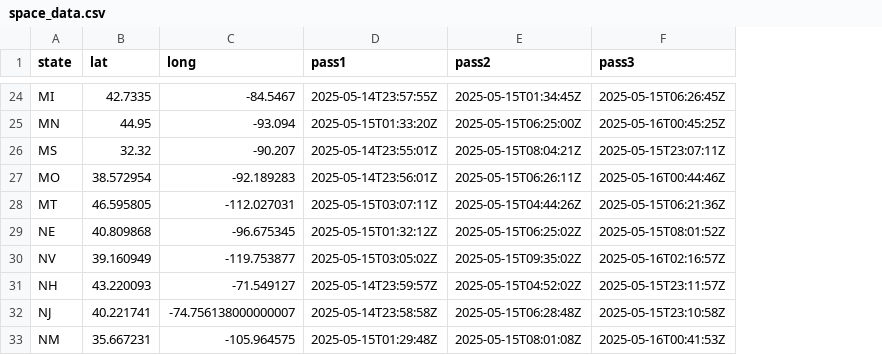
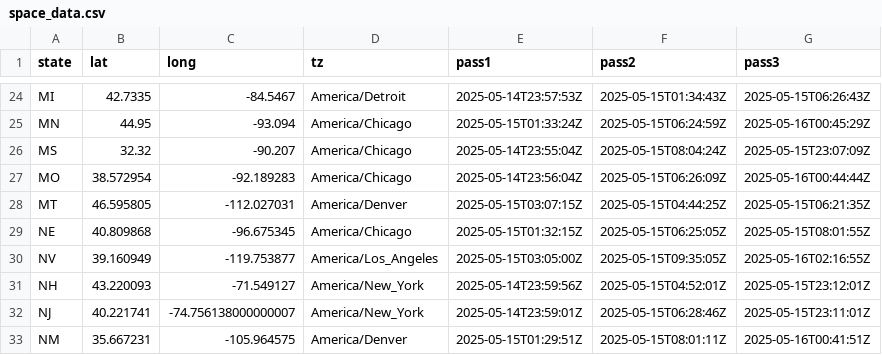
Before and after one commit to VisruthSK/lab-7, a CSV file: space_data.csv, drawn as a sheet; only a part is shown, gaps mark what is left out; addresses are those after the commit; the diff covers the shown part only; the diff names each change by its address in the sheet, - before the commit and + after, or states it on an @@ line.

```diff
--- a/space_data.csv
+++ b/space_data.csv
+column D (tz), rows 24-33: America/Detroit | America/Chicago | America/Chicago | America/Chicago | America/Denver | America/Chicago | America/Los_Angeles | America/New_York | America/New_York | America/Denver
-E24 (pass1): 2025-05-14T23:57:55Z
+E24 (pass1): 2025-05-14T23:57:53Z
-F24 (pass2): 2025-05-15T01:34:45Z
+F24 (pass2): 2025-05-15T01:34:43Z
-G24 (pass3): 2025-05-15T06:26:45Z
+G24 (pass3): 2025-05-15T06:26:43Z
-E25 (pass1): 2025-05-15T01:33:20Z
+E25 (pass1): 2025-05-15T01:33:24Z
-F25 (pass2): 2025-05-15T06:25:00Z
+F25 (pass2): 2025-05-15T06:24:59Z
-G25 (pass3): 2025-05-16T00:45:25Z
+G25 (pass3): 2025-05-16T00:45:29Z
-E26 (pass1): 2025-05-14T23:55:01Z
+E26 (pass1): 2025-05-14T23:55:04Z
-F26 (pass2): 2025-05-15T08:04:21Z
+F26 (pass2): 2025-05-15T08:04:24Z
-G26 (pass3): 2025-05-15T23:07:11Z
+G26 (pass3): 2025-05-15T23:07:09Z
-E27 (pass1): 2025-05-14T23:56:01Z
+E27 (pass1): 2025-05-14T23:56:04Z
-F27 (pass2): 2025-05-15T06:26:11Z
+F27 (pass2): 2025-05-15T06:26:09Z
-G27 (pass3): 2025-05-16T00:44:46Z
+G27 (pass3): 2025-05-16T00:44:44Z
-E28 (pass1): 2025-05-15T03:07:11Z
+E28 (pass1): 2025-05-15T03:07:15Z
-F28 (pass2): 2025-05-15T04:44:26Z
+F28 (pass2): 2025-05-15T04:44:25Z
-G28 (pass3): 2025-05-15T06:21:36Z
+G28 (pass3): 2025-05-15T06:21:35Z
-E29 (pass1): 2025-05-15T01:32:12Z
+E29 (pass1): 2025-05-15T01:32:15Z
-F29 (pass2): 2025-05-15T06:25:02Z
+F29 (pass2): 2025-05-15T06:25:05Z
-G29 (pass3): 2025-05-15T08:01:52Z
+G29 (pass3): 2025-05-15T08:01:55Z
-E30 (pass1): 2025-05-15T03:05:02Z
+E30 (pass1): 2025-05-15T03:05:00Z
-F30 (pass2): 2025-05-15T09:35:02Z
+F30 (pass2): 2025-05-15T09:35:05Z
-G30 (pass3): 2025-05-16T02:16:57Z
+G30 (pass3): 2025-05-16T02:16:55Z
-E31 (pass1): 2025-05-14T23:59:57Z
+E31 (pass1): 2025-05-14T23:59:56Z
-F31 (pass2): 2025-05-15T04:52:02Z
+F31 (pass2): 2025-05-15T04:52:01Z
-G31 (pass3): 2025-05-15T23:11:57Z
+G31 (pass3): 2025-05-15T23:12:01Z
-E32 (pass1): 2025-05-14T23:58:58Z
+E32 (pass1): 2025-05-14T23:59:01Z
-F32 (pass2): 2025-05-15T06:28:48Z
+F32 (pass2): 2025-05-15T06:28:46Z
-G32 (pass3): 2025-05-15T23:10:58Z
+G32 (pass3): 2025-05-15T23:11:01Z
-E33 (pass1): 2025-05-15T01:29:48Z
+E33 (pass1): 2025-05-15T01:29:51Z
-F33 (pass2): 2025-05-15T08:01:08Z
+F33 (pass2): 2025-05-15T08:01:11Z
-G33 (pass3): 2025-05-16T00:41:53Z
+G33 (pass3): 2025-05-16T00:41:51Z
```
Also changed, not shown: 116 edited cells elsewhere in this file, 2 other files.
